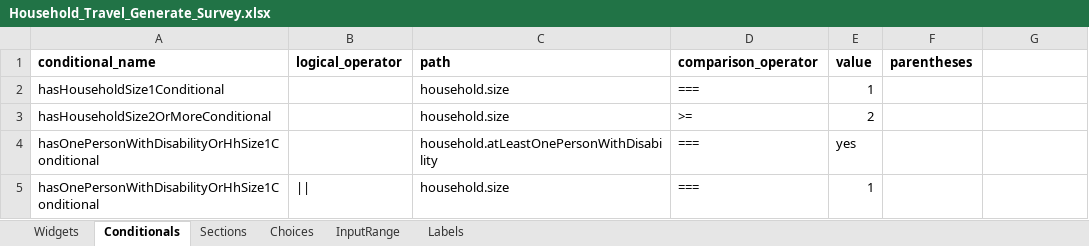
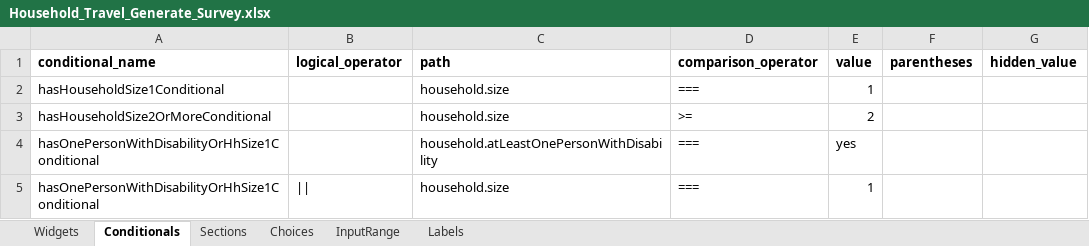
Before and after one commit to chairemobilite/evolution, an Excel workbook: example/demo_generator/references/Household_Travel_Generate_Survey.xlsx, sheet Conditionals, drawn as a sheet; only a part is shown; values as stored, in another font and other column widths than the file's, no borders; the diff names each change by its address in the sheet, - before the commit and + after, or states it on an @@ line.

Commit message:
Refactor: Update conditionals to use hidden_value instead of default_value
- Changed the terminology from `default_value` to `hidden_value` in the conditionals logic, affecting the checkConditionals function, validation logic, and related documentation.

```diff
--- a/example/demo_generator/references/Household_Travel_Generate_Survey.xlsx (sheet Conditionals)
+++ b/example/demo_generator/references/Household_Travel_Generate_Survey.xlsx (sheet Conditionals)
-G1: (empty)
+G1: hidden_value
```
Also changed, not shown: 6 other files.
